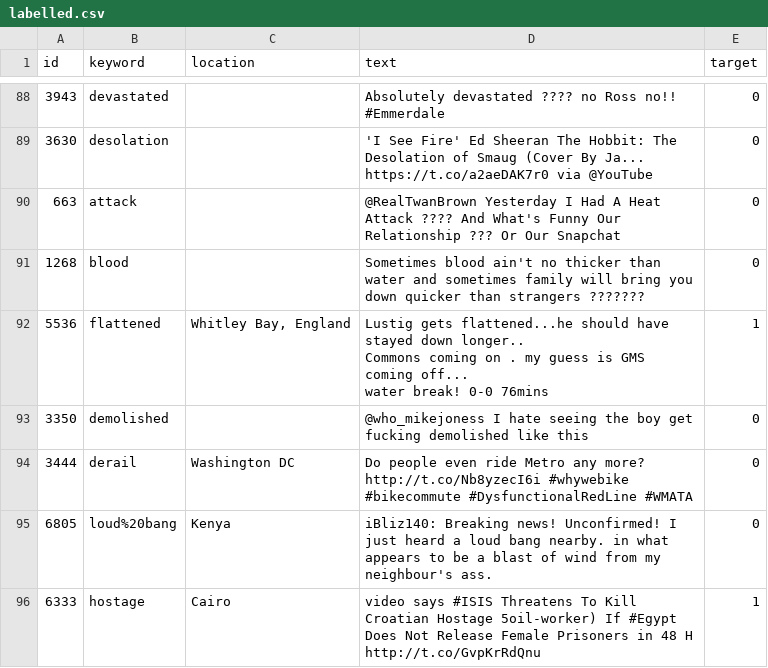
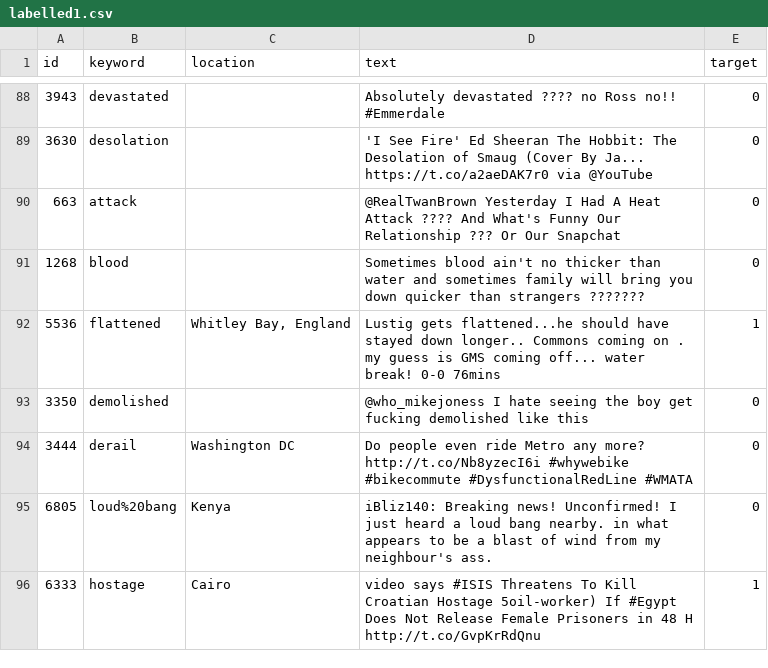
Before and after one commit to WWFYOcelot/NLPTest, a CSV file: nlp-getting-started/labelled1.csv (was nlp-getting-started/labelled.csv), drawn as a sheet; only a part is shown, gaps mark what is left out; the diff covers the shown part only; the diff names each change by its address in the sheet, - before the commit and + after, or states it on an @@ line.

Commit message:
data o7

```diff
--- a/nlp-getting-started/labelled.csv
+++ b/nlp-getting-started/labelled1.csv
-D92 (text): …0-0 76mins
+D92 (text): …0-0 76mins
```
Also changed, not shown: 9 edited cells elsewhere in this file, nlp-getting-started/labelled2.csv, 1 other file.
